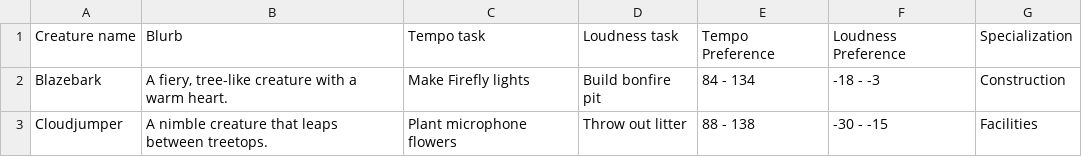
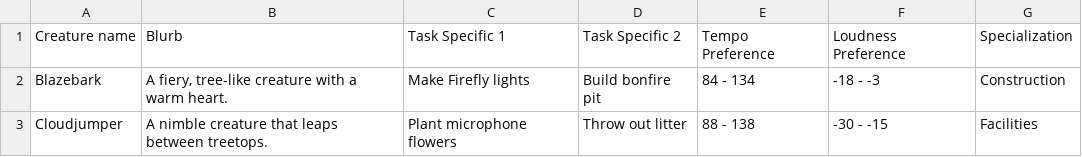
Before and after one commit to sparksccoe/blank-app, a CSV file: DA Creatures 2.csv, drawn as a sheet; only a part is shown.

```diff
--- a/DA Creatures 2.csv
+++ b/DA Creatures 2.csv
@@ -1,2 +1,2 @@
-Creature name,Blurb,Tempo task,Loudness task,Tempo Preference,Loudness Preference,Specialization,,,,,,
+Creature name,Blurb,Task Specific 1,Task Specific 2,Tempo Preference,Loudness Preference,Specialization,,,,,,
 Blazebark,"A fiery, tree-like creature with a warm heart.",Make Firefly lights ,Build bonfire pit,84 - 134,-18 - -3,Construction,,,,,,
```
Also changed, not shown: 1 other file.
